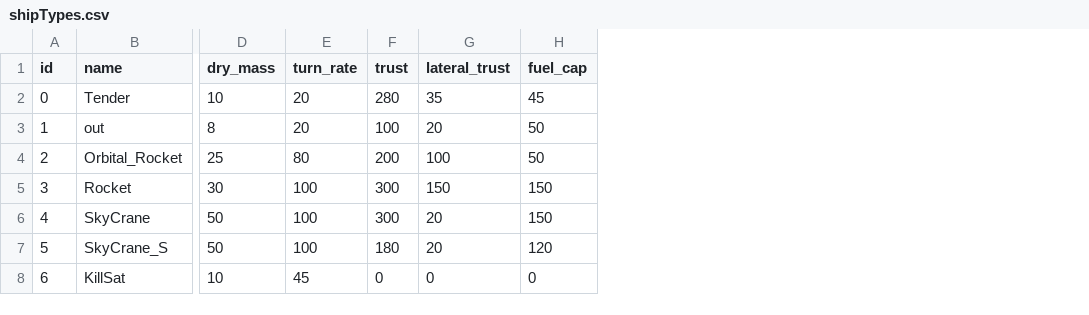
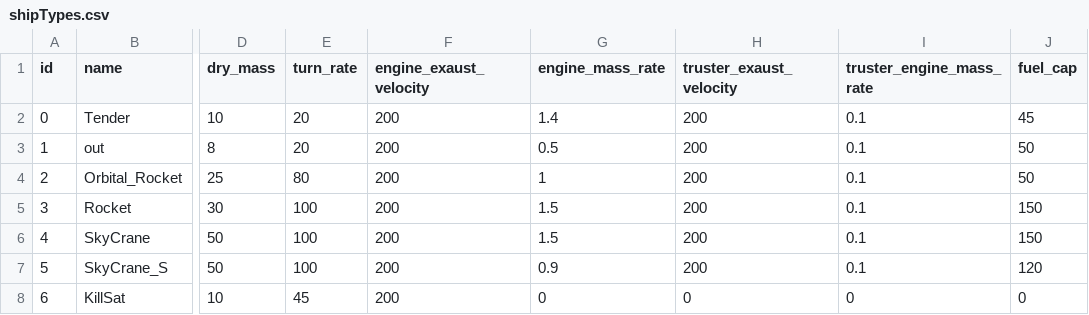
Before and after one commit to scuzzar/hanseaticGalaxy, a CSV file: Ship/shipTypes.csv, drawn as a sheet; only a part is shown, gaps mark what is left out; removed rows and columns are numbered as before the commit, all else as after; the diff names each change by its address in the sheet, - before the commit and + after, or states it on an @@ line.

Commit message:
implemented fuel as a player choice it may be needed to refuel in orbit

```diff
--- a/Ship/shipTypes.csv
+++ b/Ship/shipTypes.csv
-column F (trust), rows 2-8: 280 | 100 | 200 | 300 | 300 | 180 | 0
-column G (lateral_trust), rows 2-8: 35 | 20 | 100 | 150 | 20 | 20 | 0
+column F (engine_exaust_velocity), rows 2-8: all 200
+column G (engine_mass_rate), rows 2-8: 1.4 | 0.5 | 1 | 1.5 | 1.5 | 0.9 | 0
+column H (truster_exaust_velocity), rows 2-8: 200 | 200 | 200 | 200 | 200 | 200 | 0
+column I (truster_engine_mass_rate), rows 2-8: 0.1 | 0.1 | 0.1 | 0.1 | 0.1 | 0.1 | 0
```
Also changed, not shown: Cargo/containerTyps.csv, 21 other files.
